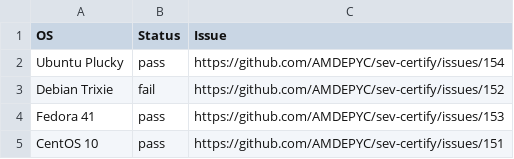
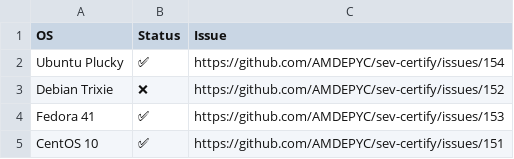
Before and after one commit to amd-aliem/snpcert, a CSV file: cert-matrix/cert-matrix.csv, drawn as a sheet.

Commit message:
docs: update README with table automatically

```diff
--- a/cert-matrix/cert-matrix.csv
+++ b/cert-matrix/cert-matrix.csv
@@ -1,5 +1,5 @@
 OS, Status, Issue
-Ubuntu Plucky, pass, https://github.com/AMDEPYC/sev-certify/issues/154
-Debian Trixie, fail, https://github.com/AMDEPYC/sev-certify/issues/152
-Fedora 41, pass, https://github.com/AMDEPYC/sev-certify/issues/153
-CentOS 10, pass, https://github.com/AMDEPYC/sev-certify/issues/151
+Ubuntu Plucky, ✅, https://github.com/AMDEPYC/sev-certify/issues/154
+Debian Trixie, ❌, https://github.com/AMDEPYC/sev-certify/issues/152
+Fedora 41, ✅, https://github.com/AMDEPYC/sev-certify/issues/153
+CentOS 10, ✅, https://github.com/AMDEPYC/sev-certify/issues/151
```
Also changed, not shown: 3 other files.
